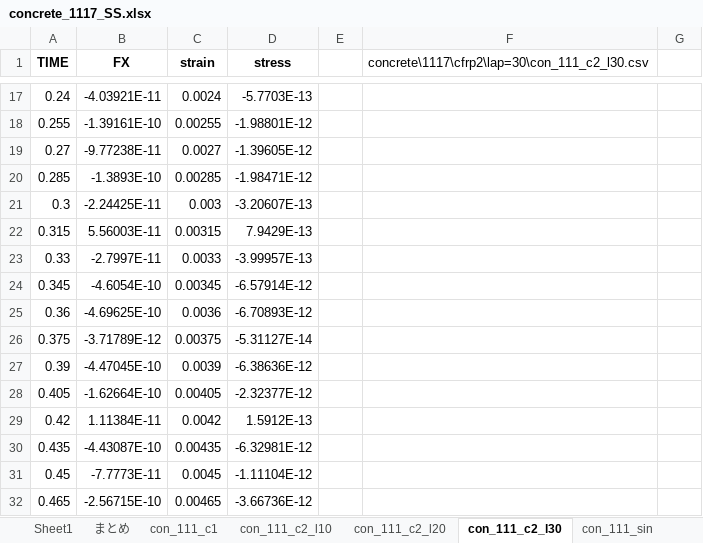
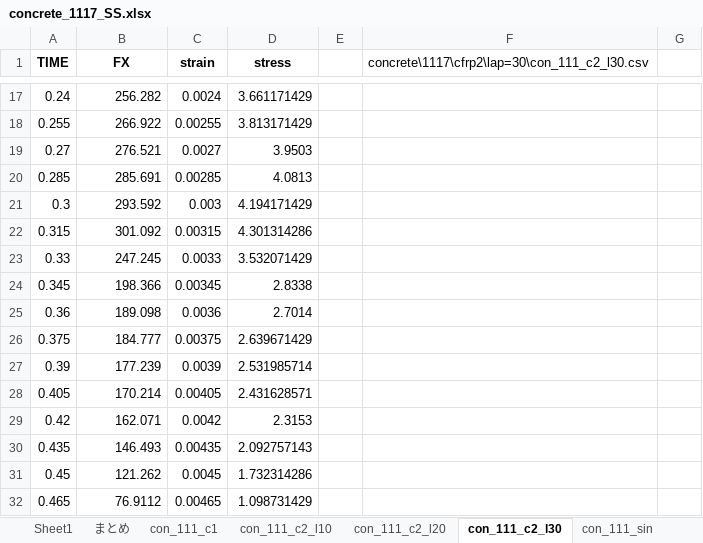
Before and after one commit to jay0423/ansys-management-3dPrinter, an Excel workbook: concrete/1117/concrete_1117_SS.xlsx, sheet con_111_c2_l30, drawn as a sheet; only a part is shown, gaps mark what is left out; values as stored, in another font and other column widths than the file's, no borders; charts and pictures not drawn; the diff covers the shown part only; the diff names each change by its address in the sheet, - before the commit and + after, or states it on an @@ line.

```diff
--- a/concrete/1117/concrete_1117_SS.xlsx (sheet con_111_c2_l30)
+++ b/concrete/1117/concrete_1117_SS.xlsx (sheet con_111_c2_l30)
-B17 (FX): -4.03921E-11
+B17 (FX): 256.282
-D17 (stress): -5.7703E-13
+D17 (stress): 3.661171429
-B18 (FX): -1.39161E-10
+B18 (FX): 266.922
-D18 (stress): -1.98801E-12
+D18 (stress): 3.813171429
-B19 (FX): -9.77238E-11
+B19 (FX): 276.521
-D19 (stress): -1.39605E-12
+D19 (stress): 3.9503
-B20 (FX): -1.3893E-10
+B20 (FX): 285.691
-D20 (stress): -1.98471E-12
+D20 (stress): 4.0813
-B21 (FX): -2.24425E-11
+B21 (FX): 293.592
-D21 (stress): -3.20607E-13
+D21 (stress): 4.194171429
-B22 (FX): 5.56003E-11
+B22 (FX): 301.092
-D22 (stress): 7.9429E-13
+D22 (stress): 4.301314286
-B23 (FX): -2.7997E-11
+B23 (FX): 247.245
-D23 (stress): -3.99957E-13
+D23 (stress): 3.532071429
-B24 (FX): -4.6054E-10
+B24 (FX): 198.366
-D24 (stress): -6.57914E-12
+D24 (stress): 2.8338
-B25 (FX): -4.69625E-10
+B25 (FX): 189.098
-D25 (stress): -6.70893E-12
+D25 (stress): 2.7014
-B26 (FX): -3.71789E-12
+B26 (FX): 184.777
-D26 (stress): -5.31127E-14
+D26 (stress): 2.639671429
-B27 (FX): -4.47045E-10
+B27 (FX): 177.239
-D27 (stress): -6.38636E-12
+D27 (stress): 2.531985714
-B28 (FX): -1.62664E-10
+B28 (FX): 170.214
-D28 (stress): -2.32377E-12
+D28 (stress): 2.431628571
-B29 (FX): 1.11384E-11
+B29 (FX): 162.071
-D29 (stress): 1.5912E-13
+D29 (stress): 2.3153
-B30 (FX): -4.43087E-10
+B30 (FX): 146.493
-D30 (stress): -6.32981E-12
+D30 (stress): 2.092757143
-B31 (FX): -7.7773E-11
+B31 (FX): 121.262
-D31 (stress): -1.11104E-12
+D31 (stress): 1.732314286
-B32 (FX): -2.56715E-10
+B32 (FX): 76.9112
-D32 (stress): -3.66736E-12
+D32 (stress): 1.098731429
```
Also changed, not shown: 137 added rows, 13 removed rows and 104 edited cells elsewhere in this sheet, sheet con_111_c2_l10, sheet con_111_c2_l20, sheet まとめ, charts or pictures, 4 other files.
